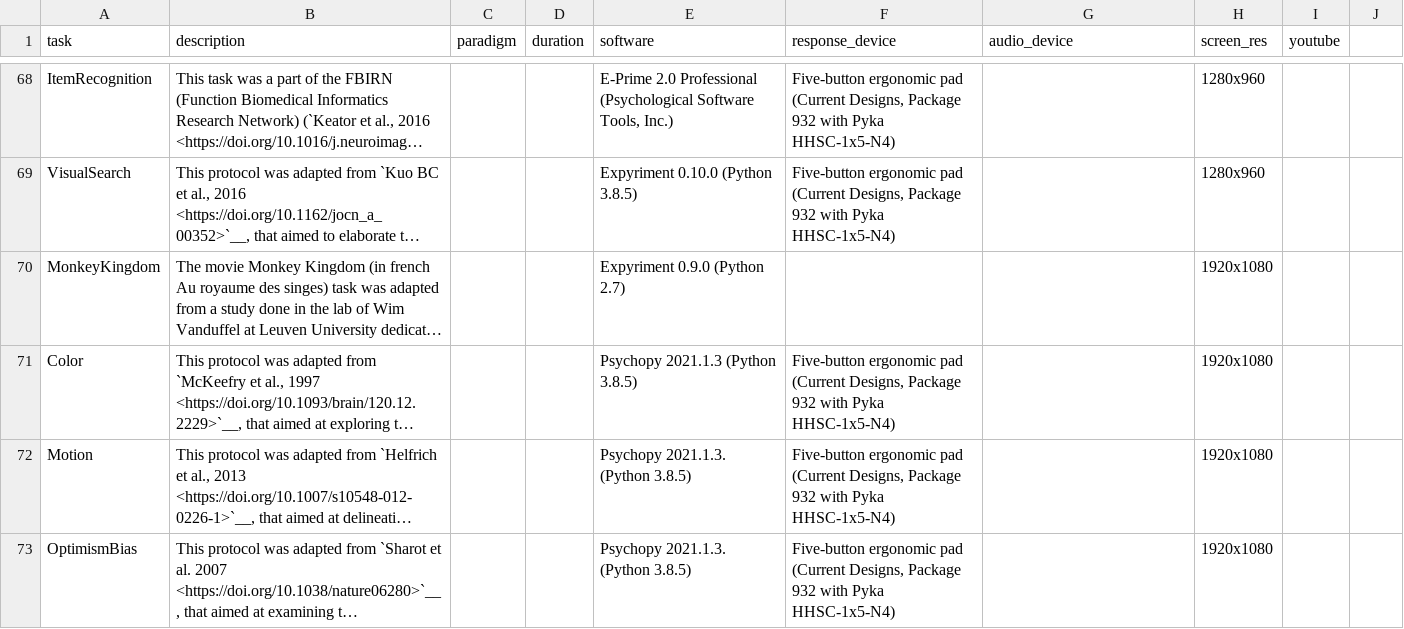
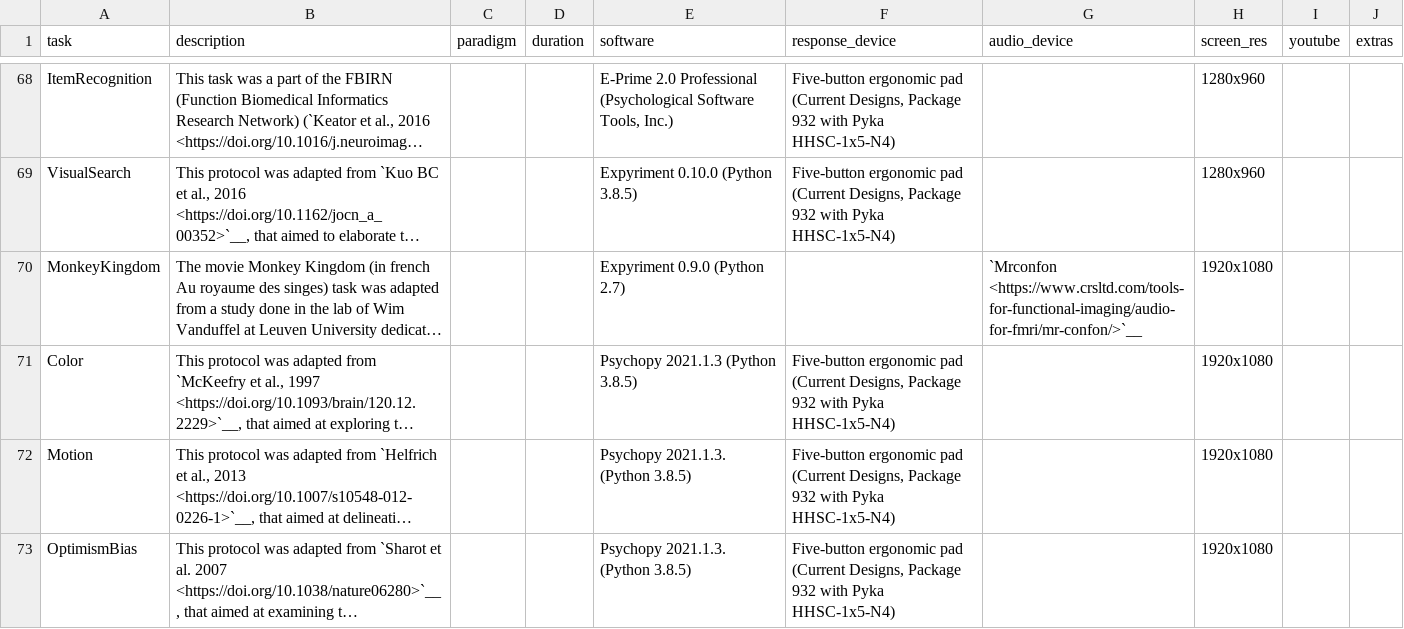
Before and after one commit to individual-brain-charting/public_analysis_code, a TSV file: ibc_data/ibc_tasks.tsv, drawn as a sheet; only a part is shown, gaps mark what is left out; long unchanged cells end in …; the diff covers the shown part only; the diff names each change by its address in the sheet, - before the commit and + after, or states it on an @@ line.

Commit message:
addition of MovieAomic, addition of audio devices

```diff
--- a/ibc_data/ibc_tasks.tsv
+++ b/ibc_data/ibc_tasks.tsv
-J1: (empty)
+J1: extras
-G70 (audio_device): (empty)
+G70 (audio_device): `Mrconfon <https://www.crsltd.com/tools-for-functional-imaging/audio-for-fmri/mr-confon/>`__
```
Also changed, not shown: 1 added row and 3 edited cells elsewhere in this file.
